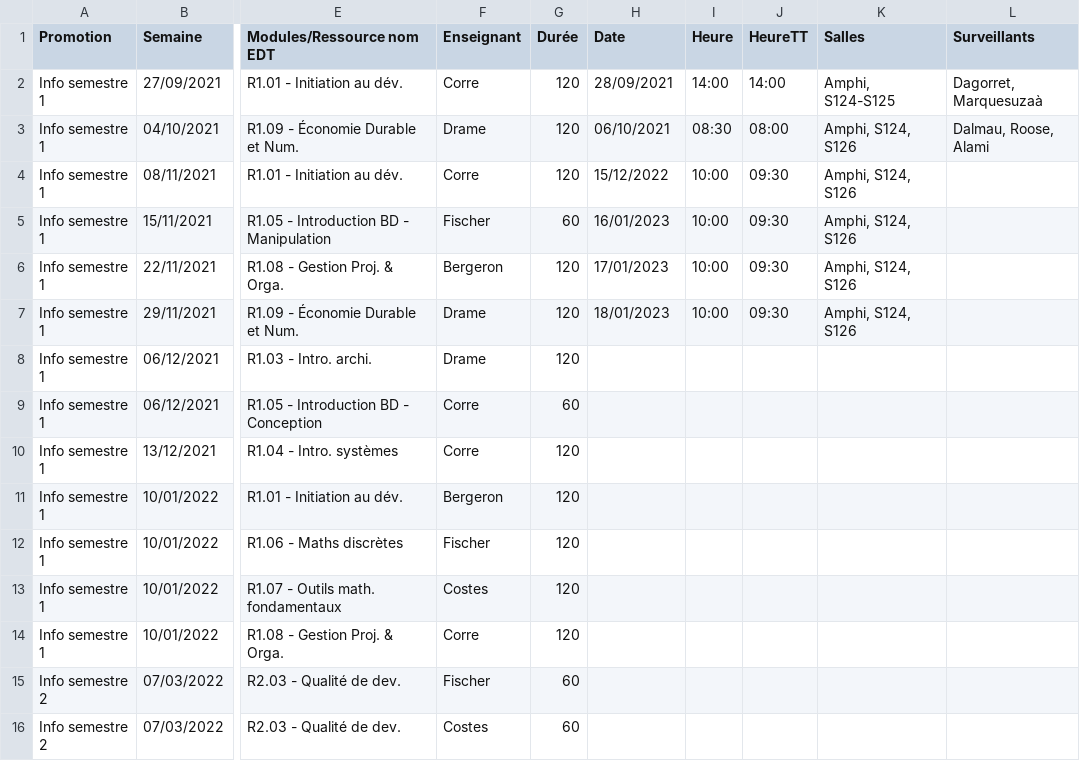
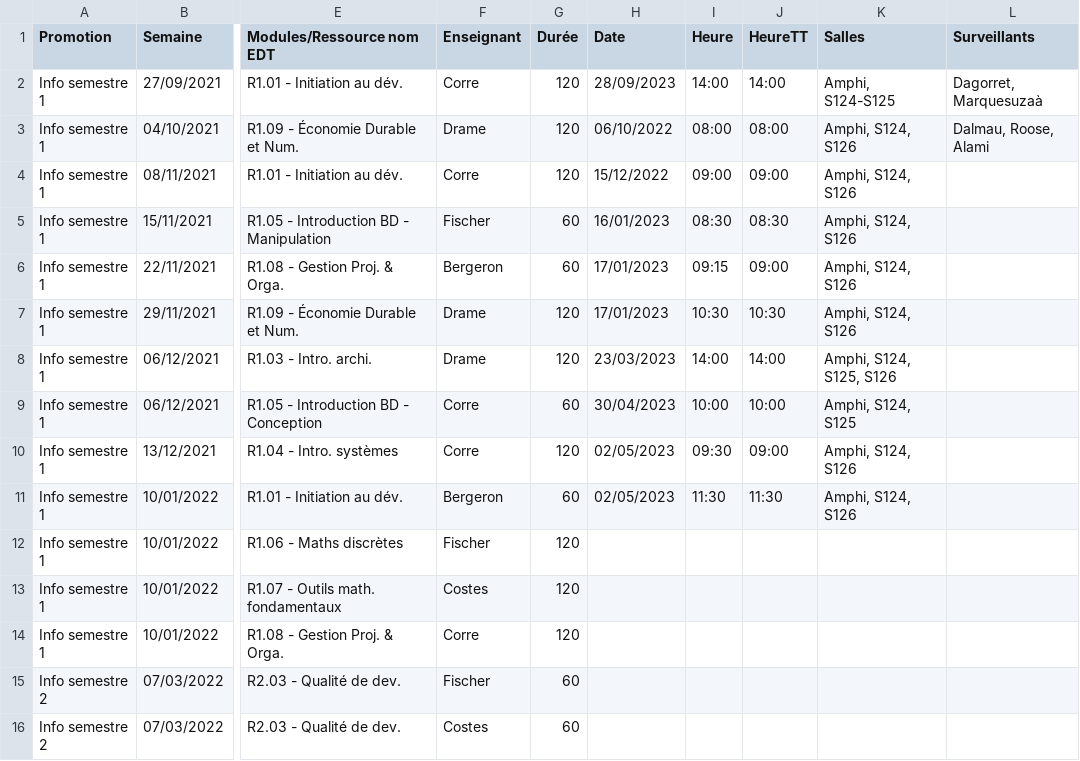
Before and after one commit to samuelhentrics/Controlo, a CSV file: src/rsc/CSV/controles/liste-controles.csv, drawn as a sheet; only a part is shown, gaps mark what is left out; the diff names each change by its address in the sheet, - before the commit and + after, or states it on an @@ line.

```diff
--- a/src/rsc/CSV/controles/liste-controles.csv
+++ b/src/rsc/CSV/controles/liste-controles.csv
-H2 (Date): 28/09/2021
+H2 (Date): 28/09/2023
-H3 (Date): 06/10/2021
+H3 (Date): 06/10/2022
-I3 (Heure): 08:30
+I3 (Heure): 08:00
-I4 (Heure): 10:00
+I4 (Heure): 09:00
-J4 (HeureTT): 09:30
+J4 (HeureTT): 09:00
-I5 (Heure): 10:00
+I5 (Heure): 08:30
-J5 (HeureTT): 09:30
+J5 (HeureTT): 08:30
-G6 (Durée): 120
+G6 (Durée): 60
-I6 (Heure): 10:00
+I6 (Heure): 09:15
-J6 (HeureTT): 09:30
+J6 (HeureTT): 09:00
-H7 (Date): 18/01/2023
+H7 (Date): 17/01/2023
-I7 (Heure): 10:00
+I7 (Heure): 10:30
-J7 (HeureTT): 09:30
+J7 (HeureTT): 10:30
-H8 (Date): (empty)
+H8 (Date): 23/03/2023
-I8 (Heure): (empty)
+I8 (Heure): 14:00
-J8 (HeureTT): (empty)
+J8 (HeureTT): 14:00
-K8 (Salles): (empty)
+K8 (Salles): Amphi, S124, S125, S126
-H9 (Date): (empty)
+H9 (Date): 30/04/2023
-I9 (Heure): (empty)
+I9 (Heure): 10:00
-J9 (HeureTT): (empty)
+J9 (HeureTT): 10:00
-K9 (Salles): (empty)
+K9 (Salles): Amphi, S124, S125
-H10:H11 (Date): (empty)
+H10:H11 (Date): 02/05/2023
-I10 (Heure): (empty)
+I10 (Heure): 09:30
-J10 (HeureTT): (empty)
+J10 (HeureTT): 09:00
-K10:K11 (Salles): (empty)
+K10:K11 (Salles): Amphi, S124, S126
-G11 (Durée): 120
+G11 (Durée): 60
-I11 (Heure): (empty)
+I11 (Heure): 11:30
-J11 (HeureTT): (empty)
+J11 (HeureTT): 11:30
```
Also changed, not shown: 1 other file.
